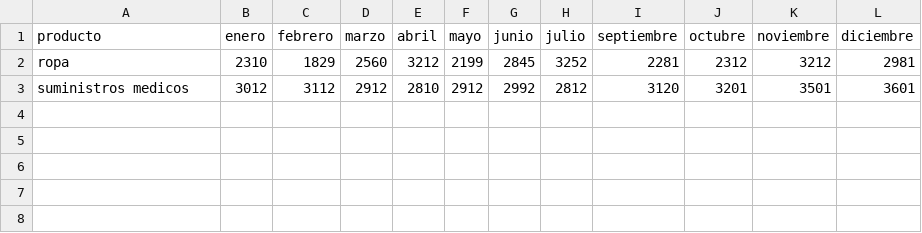
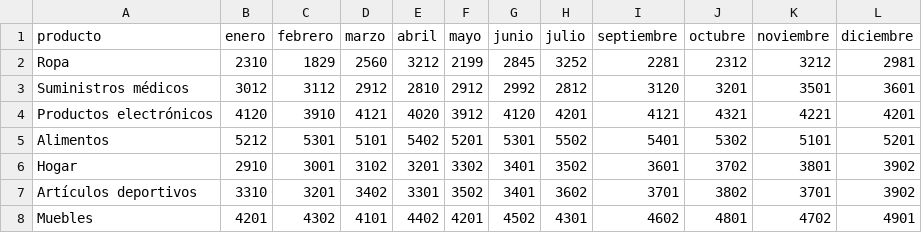
Before and after one commit to alo5s/LicitUp-Back-End, a CSV file: app/static/data.csv, drawn as a sheet.

```diff
--- a/app/static/data.csv
+++ b/app/static/data.csv
@@ -1,3 +1,8 @@
 producto,enero,febrero,marzo,abril,mayo,junio,julio,septiembre,octubre,noviembre,diciembre
-ropa,2310,1829,2560,3212,2199,2845,3252,2281,2312,3212,2981
-suministros medicos,3012,3112,2912,2810,2912,2992,2812,3120,3201,3501,3601
+Ropa,2310,1829,2560,3212,2199,2845,3252,2281,2312,3212,2981
+Suministros médicos,3012,3112,2912,2810,2912,2992,2812,3120,3201,3501,3601
+Productos electrónicos,4120,3910,4121,4020,3912,4120,4201,4121,4321,4221,4201
+Alimentos,5212,5301,5101,5402,5201,5301,5502,5401,5302,5101,5201
+Hogar,2910,3001,3102,3201,3302,3401,3502,3601,3702,3801,3902
+Artículos deportivos,3310,3201,3402,3301,3502,3401,3602,3701,3802,3701,3902
+Muebles,4201,4302,4101,4402,4201,4502,4301,4602,4801,4702,4901
```
Also changed, not shown: 5 other files.
